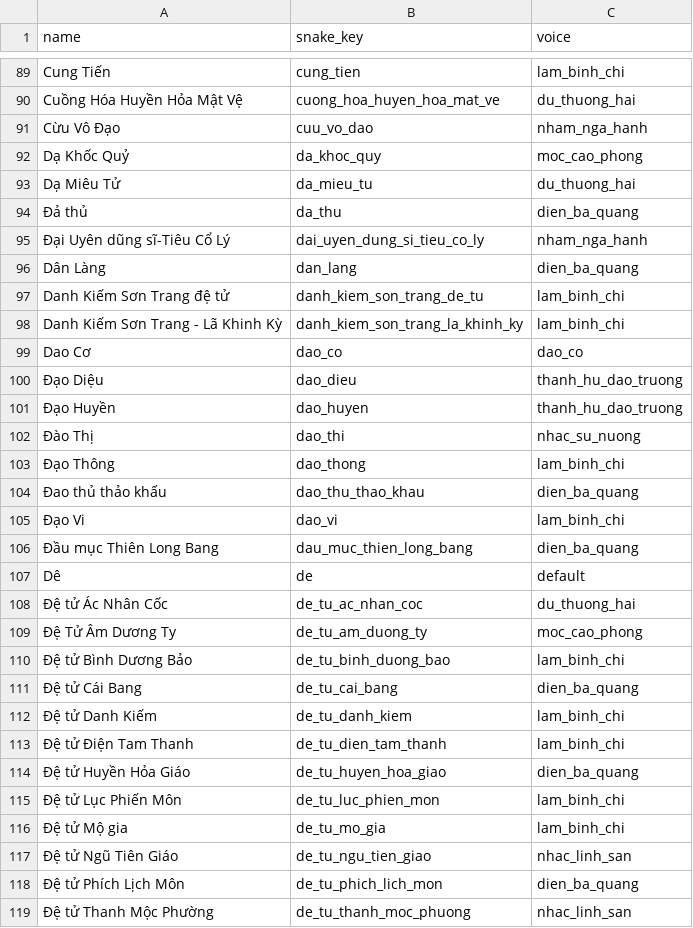
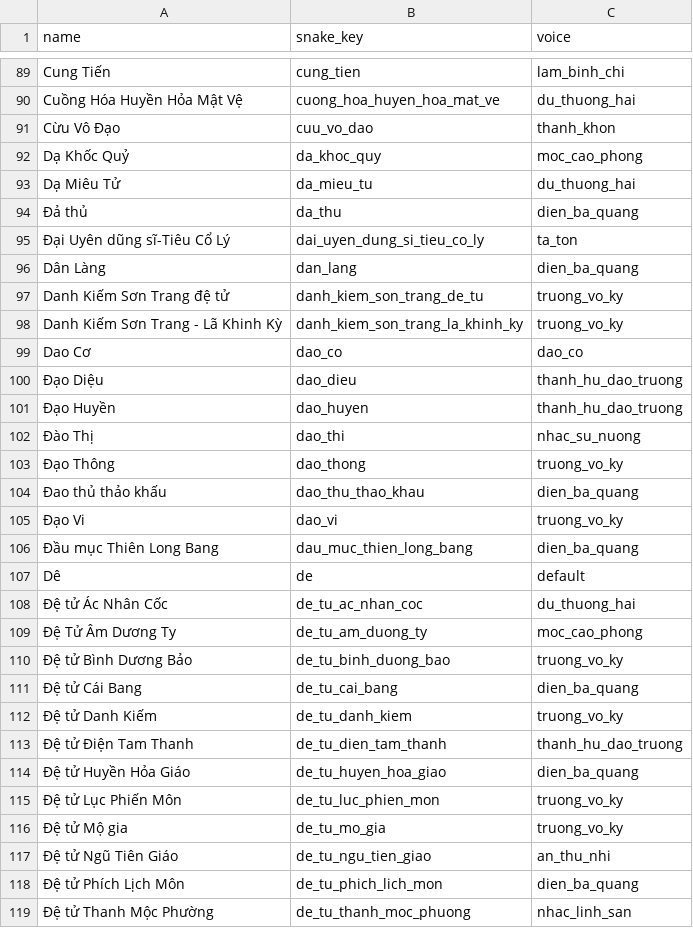
Before and after one commit to ltkiet194/tts-generate-batch-audio, a CSV file: char.csv, drawn as a sheet; only a part is shown, gaps mark what is left out; the diff covers the shown part only.

```diff
--- a/char.csv
+++ b/char.csv
@@ -90,3 +90,3 @@
 "Cuồng Hóa Huyền Hỏa Mật Vệ","cuong_hoa_huyen_hoa_mat_ve","du_thuong_hai"
-"Cừu Vô Đạo","cuu_vo_dao","nham_nga_hanh"
+"Cừu Vô Đạo","cuu_vo_dao","thanh_khon"
 "Dạ Khốc Quỷ","da_khoc_quy","moc_cao_phong"
@@ -94,6 +94,6 @@
 "Đả thủ","da_thu","dien_ba_quang"
-"Đại Uyên dũng sĩ-Tiêu Cổ Lý","dai_uyen_dung_si_tieu_co_ly","nham_nga_hanh"
+"Đại Uyên dũng sĩ-Tiêu Cổ Lý","dai_uyen_dung_si_tieu_co_ly","ta_ton"
 "Dân Làng","dan_lang","dien_ba_quang"
-"Danh Kiếm Sơn Trang đệ tử","danh_kiem_son_trang_de_tu","lam_binh_chi"
-"Danh Kiếm Sơn Trang - Lã Khinh Kỳ","danh_kiem_son_trang_la_khinh_ky","lam_binh_chi"
+"Danh Kiếm Sơn Trang đệ tử","danh_kiem_son_trang_de_tu","truong_vo_ky"
+"Danh Kiếm Sơn Trang - Lã Khinh Kỳ","danh_kiem_son_trang_la_khinh_ky","truong_vo_ky"
 "Dao Cơ","dao_co","dao_co"
@@ -102,5 +102,5 @@
 "Đào Thị","dao_thi","nhac_su_nuong"
-"Đạo Thông","dao_thong","lam_binh_chi"
+"Đạo Thông","dao_thong","truong_vo_ky"
 "Đao thủ thảo khấu","dao_thu_thao_khau","dien_ba_quang"
-"Đạo Vi","dao_vi","lam_binh_chi"
+"Đạo Vi","dao_vi","truong_vo_ky"
 "Đầu mục Thiên Long Bang","dau_muc_thien_long_bang","dien_ba_quang"
@@ -109,10 +109,10 @@
 "Đệ Tử Âm Dương Ty","de_tu_am_duong_ty","moc_cao_phong"
-"Đệ tử Bình Dương Bảo","de_tu_binh_duong_bao","lam_binh_chi"
+"Đệ tử Bình Dương Bảo","de_tu_binh_duong_bao","truong_vo_ky"
 "Đệ tử Cái Bang","de_tu_cai_bang","dien_ba_quang"
-"Đệ tử Danh Kiếm","de_tu_danh_kiem","lam_binh_chi"
-"Đệ tử Điện Tam Thanh","de_tu_dien_tam_thanh","lam_binh_chi"
+"Đệ tử Danh Kiếm","de_tu_danh_kiem","truong_vo_ky"
+"Đệ tử Điện Tam Thanh","de_tu_dien_tam_thanh","thanh_hu_dao_truong"
 "Đệ tử Huyền Hỏa Giáo","de_tu_huyen_hoa_giao","dien_ba_quang"
-"Đệ tử Lục Phiến Môn","de_tu_luc_phien_mon","lam_binh_chi"
-"Đệ tử Mộ gia","de_tu_mo_gia","lam_binh_chi"
-"Đệ tử Ngũ Tiên Giáo","de_tu_ngu_tien_giao","nhac_linh_san"
+"Đệ tử Lục Phiến Môn","de_tu_luc_phien_mon","truong_vo_ky"
+"Đệ tử Mộ gia","de_tu_mo_gia","truong_vo_ky"
+"Đệ tử Ngũ Tiên Giáo","de_tu_ngu_tien_giao","an_thu_nhi"
 "Đệ tử Phích Lịch Môn","de_tu_phich_lich_mon","dien_ba_quang"
```
Also changed, not shown: 167 edited cells elsewhere in this file, 8 other files.
